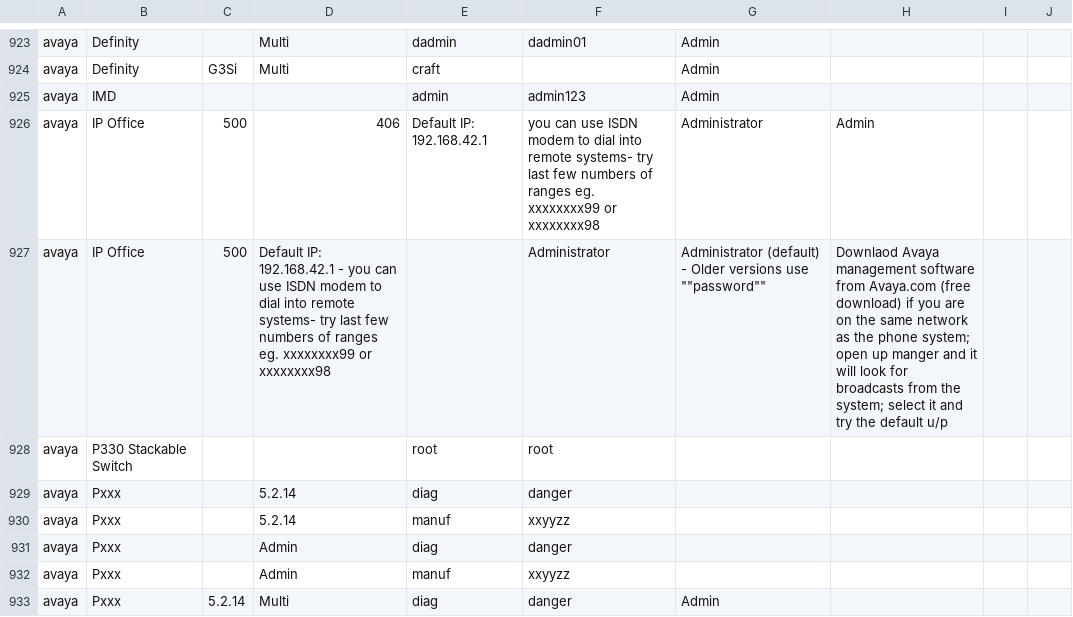
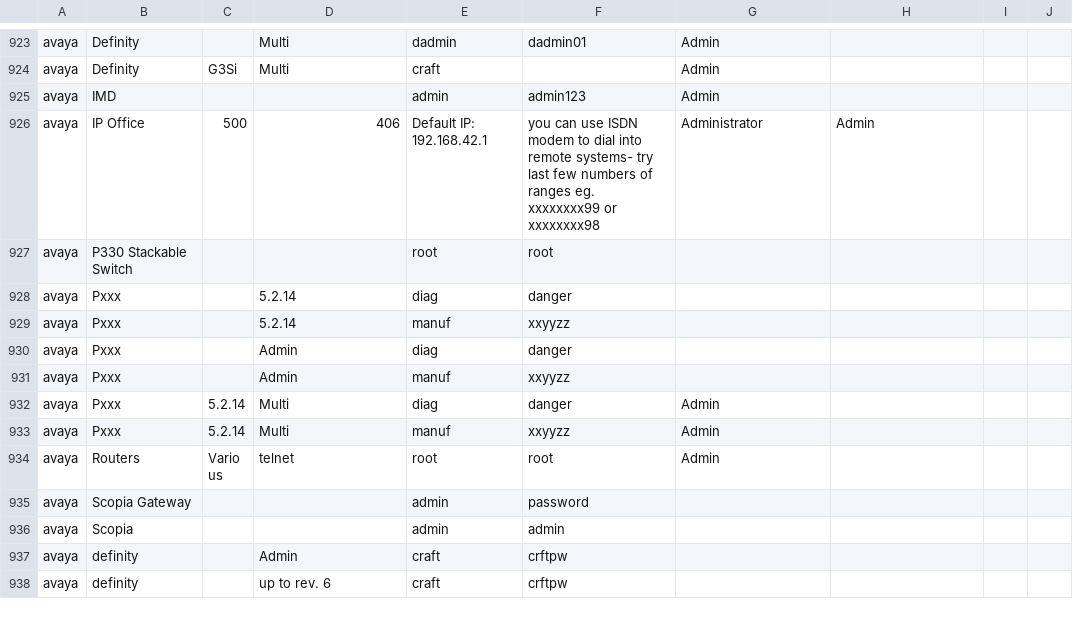
Before and after one commit to vanhauser-thc/thc-hydra, a CSV file: dpl4hydra_full.csv, drawn as a sheet; only a part is shown, gaps mark what is left out; the shorter side is filled out with more unchanged rows; the diff names each change by its address in the sheet, - before the commit and + after, or states it on an @@ line.

Commit message:
Update dpl4hydra_full.csv
took out 927

```diff
--- a/dpl4hydra_full.csv
+++ b/dpl4hydra_full.csv
-row 927: avaya | IP Office | 500 | Default IP: 192.168.42.1 - you can use ISDN modem to dial into remote systems- try last few numbers of ranges eg. xxxxxxxx99 or xxxxxxxx98 |  | Administrator | Administrator (default) - Older versions use ""password"" | Downlaod Avaya management software from Avaya.com (free download) if you are on the same network as the phone system; open up manger and it will look for broadcasts from the system; select it and try the default u/p
```
